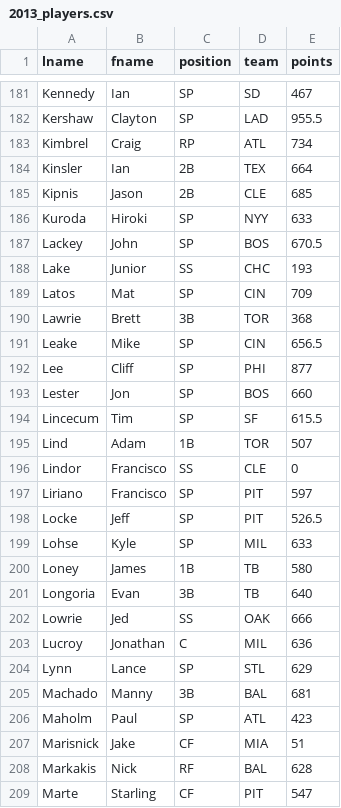
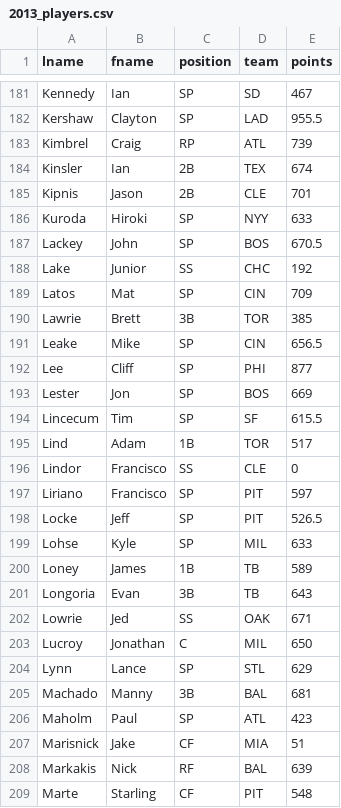
Before and after one commit to kebrahim/rotiss2, a CSV file: util/script/2013_players.csv, drawn as a sheet; only a part is shown, gaps mark what is left out; the diff covers the shown part only.

```diff
--- a/util/script/2013_players.csv
+++ b/util/script/2013_players.csv
@@ -182,15 +182,15 @@ Kennedy,Ian,SP,SD,467
 Kershaw,Clayton,SP,LAD,955.5
-Kimbrel,Craig,RP,ATL,734
-Kinsler,Ian,2B,TEX,664
-Kipnis,Jason,2B,CLE,685
+Kimbrel,Craig,RP,ATL,739
+Kinsler,Ian,2B,TEX,674
+Kipnis,Jason,2B,CLE,701
 Kuroda,Hiroki,SP,NYY,633
 Lackey,John,SP,BOS,670.5
-Lake,Junior,SS,CHC,193
+Lake,Junior,SS,CHC,192
 Latos,Mat,SP,CIN,709
-Lawrie,Brett,3B,TOR,368
+Lawrie,Brett,3B,TOR,385
 Leake,Mike,SP,CIN,656.5
 Lee,Cliff,SP,PHI,877
-Lester,Jon,SP,BOS,660
+Lester,Jon,SP,BOS,669
 Lincecum,Tim,SP,SF,615.5
-Lind,Adam,1B,TOR,507
+Lind,Adam,1B,TOR,517
 Lindor,Francisco,SS,CLE,0
@@ -199,6 +199,6 @@ Locke,Jeff,SP,PIT,526.5
 Lohse,Kyle,SP,MIL,633
-Loney,James,1B,TB,580
-Longoria,Evan,3B,TB,640
-Lowrie,Jed,SS,OAK,666
-Lucroy,Jonathan,C,MIL,636
+Loney,James,1B,TB,589
+Longoria,Evan,3B,TB,643
+Lowrie,Jed,SS,OAK,671
+Lucroy,Jonathan,C,MIL,650
 Lynn,Lance,SP,STL,629
@@ -207,3 +207,3 @@ Maholm,Paul,SP,ATL,423
 Marisnick,Jake,CF,MIA,51
-Markakis,Nick,RF,BAL,628
-Marte,Starling,CF,PIT,547
+Markakis,Nick,RF,BAL,639
+Marte,Starling,CF,PIT,548
```
Also changed, not shown: 185 edited cells elsewhere in this file.
